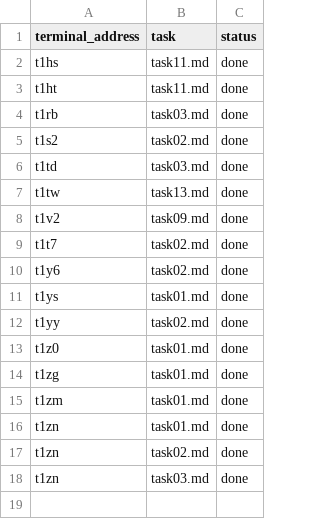
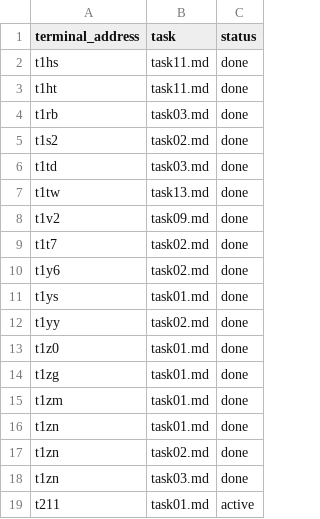
Before and after one commit to NAMEWTA/huhu, a TSV file: .agents/system/herdr-core/2026-11-24-issue-inventory/manifest.tsv, drawn as a sheet; the diff names each change by its address in the sheet, - before the commit and + after, or states it on an @@ line.

```diff
--- a/.agents/system/herdr-core/2026-11-24-issue-inventory/manifest.tsv
+++ b/.agents/system/herdr-core/2026-11-24-issue-inventory/manifest.tsv
+row 19: t211 | task01.md | active
```
Also changed, not shown: 1 other file.
